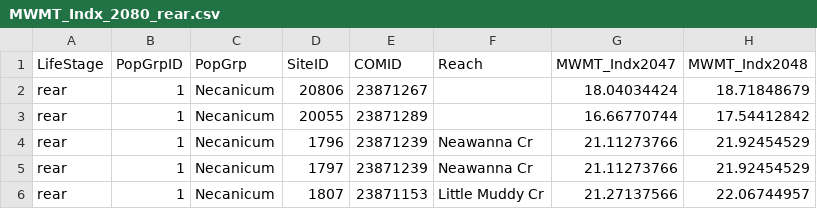
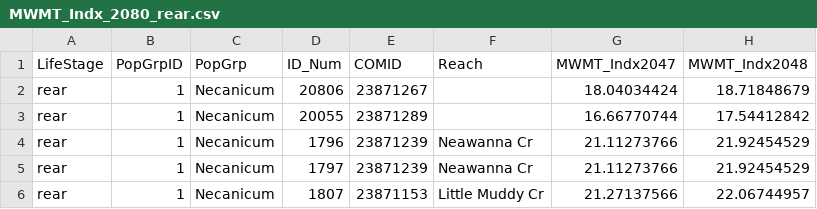
Before and after one commit to firmanich/ODFW-Coho, a CSV file: data/MWMT_Indx_2080_rear.csv, drawn as a sheet; only a part is shown; the diff names each change by its address in the sheet, - before the commit and + after, or states it on an @@ line.

```diff
--- a/data/MWMT_Indx_2080_rear.csv
+++ b/data/MWMT_Indx_2080_rear.csv
-D1: SiteID
+D1: ID_Num
```
Also changed, not shown: 11 other files.
